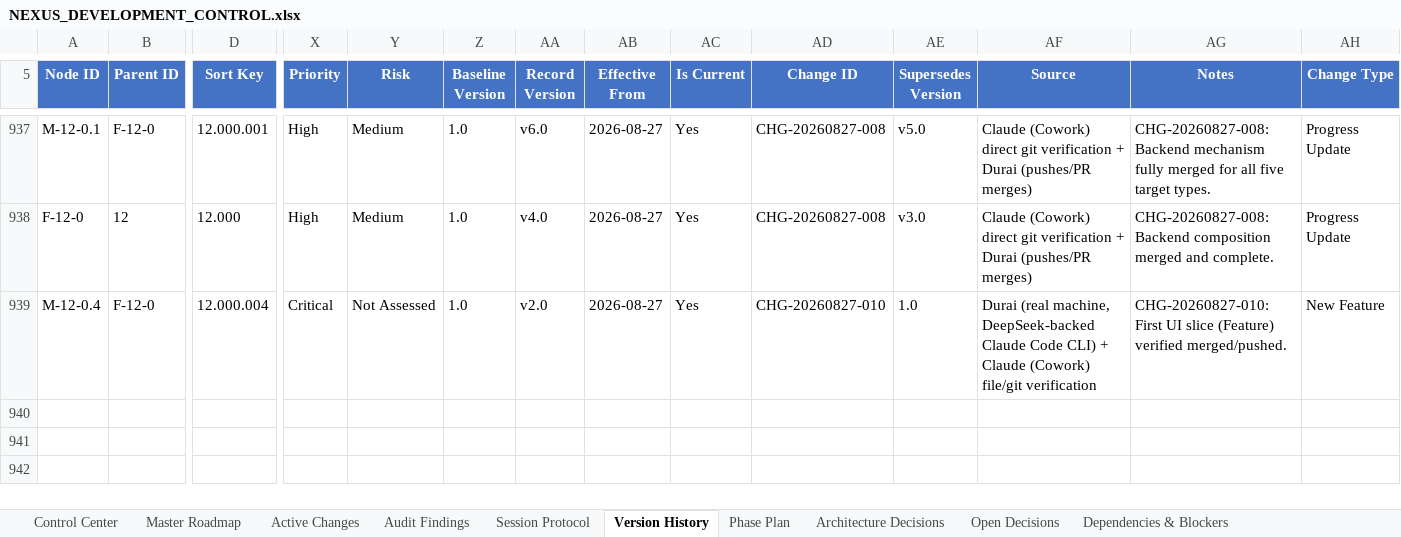
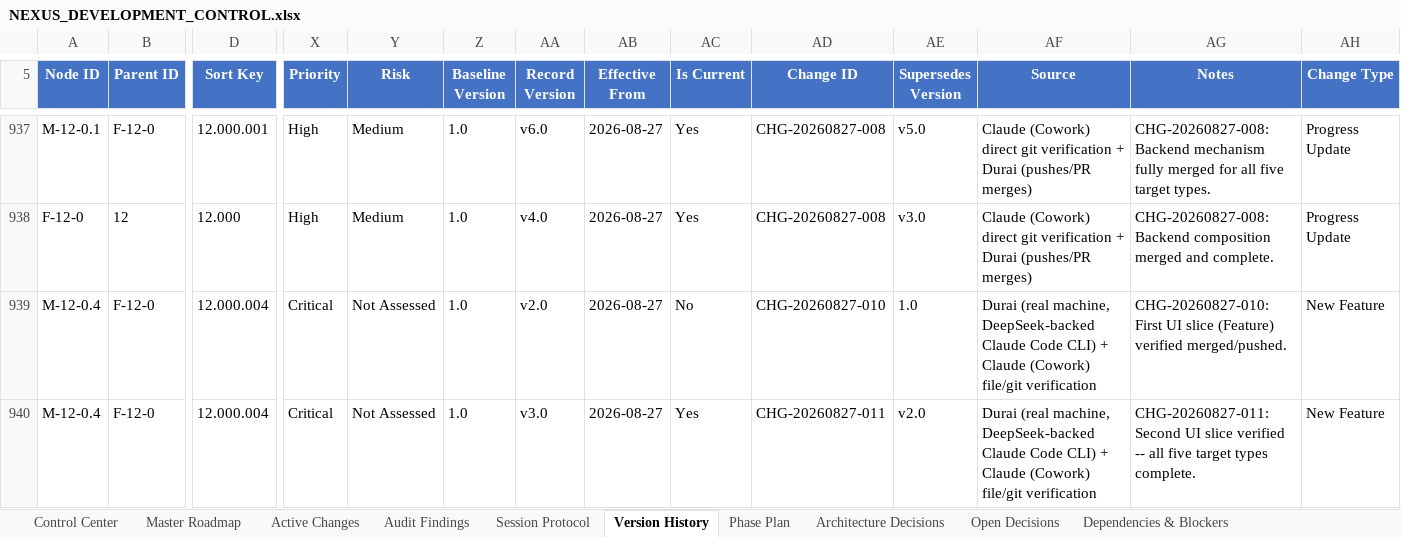
Before and after one commit to prtcare/Nexus.Developer, an Excel workbook: NEXUS_DEVELOPMENT_CONTROL.xlsx, sheet Version History, drawn as a sheet; only a part is shown, gaps mark what is left out; values as stored, in another font and other column widths than the file's, no borders; rows hold the shown columns only; the diff names each change by its address in the sheet, - before the commit and + after, or states it on an @@ line.

Commit message:
docs(control): CHG-20260827-011 - M-12-0.4 second UI slice (Task/Subtask/Milestone/Issue) verified and recorded, workbook v2.7

```diff
--- a/NEXUS_DEVELOPMENT_CONTROL.xlsx (sheet Version History)
+++ b/NEXUS_DEVELOPMENT_CONTROL.xlsx (sheet Version History)
-AC939 (Is Current): Yes
+AC939 (Is Current): No
+row 940: M-12-0.4 | F-12-0 | 12.000.004 | Critical | Not Assessed | 1.0 | v3.0 | 2026-08-27 | Yes | CHG-20260827-011 | v2.0 | Durai (real machine, DeepSeek-backed Claude Code CLI) + Claude (Cowork) file/git verification | CHG-20260827-011: Second UI slice verified -- all five target types complete. | New Feature
```
Also changed, not shown: sheet Active Changes, sheet Master Roadmap, sheet Control Center.
